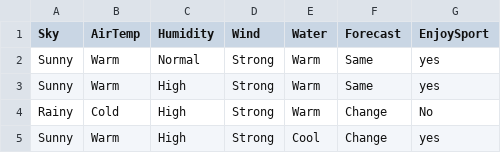
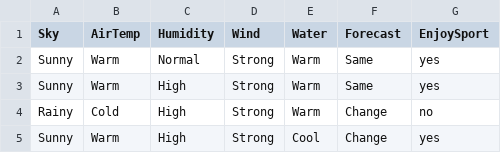
Before and after one commit to AnuragAnalog/concept-learning, a CSV file: dataset.csv, drawn as a sheet.

```diff
--- a/dataset.csv
+++ b/dataset.csv
@@ -3,3 +3,3 @@ Sunny,Warm,Normal,Strong,Warm,Same,yes
 Sunny,Warm,High,Strong,Warm,Same,yes
-Rainy,Cold,High,Strong,Warm,Change,No
+Rainy,Cold,High,Strong,Warm,Change,no
 Sunny,Warm,High,Strong,Cool,Change,yes
```
Also changed, not shown: 1 other file.
